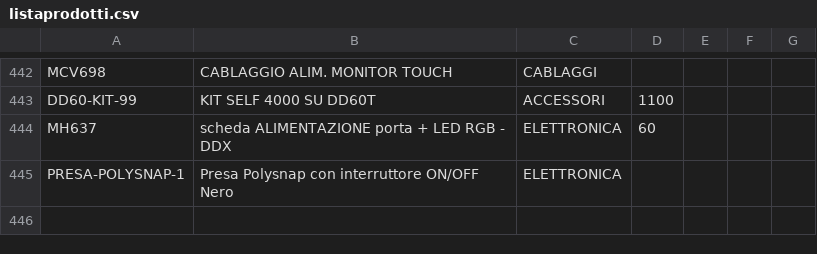
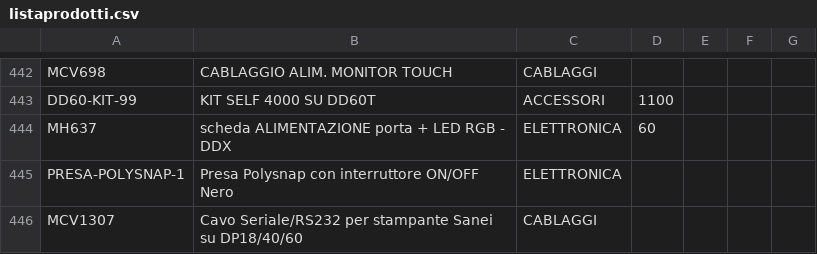
Before and after one commit to MicorhardAss/mhricambi, a CSV file: listaprodotti.csv, drawn as a sheet; only a part is shown, gaps mark what is left out; the diff names each change by its address in the sheet, - before the commit and + after, or states it on an @@ line.

Commit message:
Update listaprodotti.csv

```diff
--- a/listaprodotti.csv
+++ b/listaprodotti.csv
+row 446: MCV1307 | Cavo Seriale/RS232 per stampante Sanei su DP18/40/60 | CABLAGGI
```
